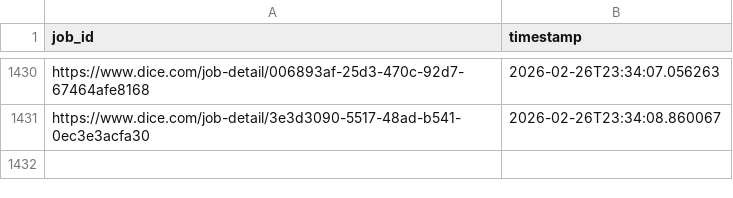
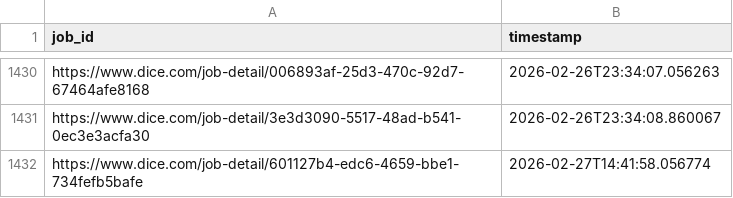
Before and after one commit to syedhussaini1995/dice-job-alerts, a CSV file: sent_jobs.csv, drawn as a sheet; only a part is shown, gaps mark what is left out; the diff names each change by its address in the sheet, - before the commit and + after, or states it on an @@ line.

```diff
--- a/sent_jobs.csv
+++ b/sent_jobs.csv
+row 1432: https://www.dice.com/job-detail/601127b4-edc6-4659-bbe1-734fefb5bafe | 2026-02-27T14:41:58.056774
```
